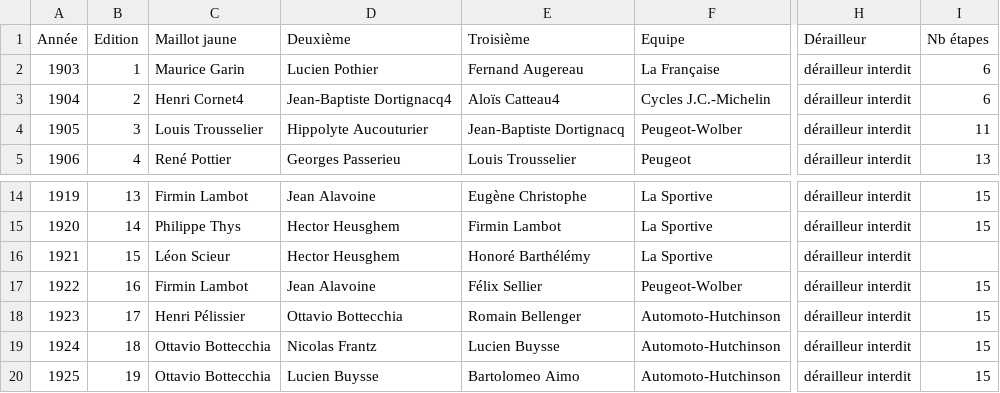
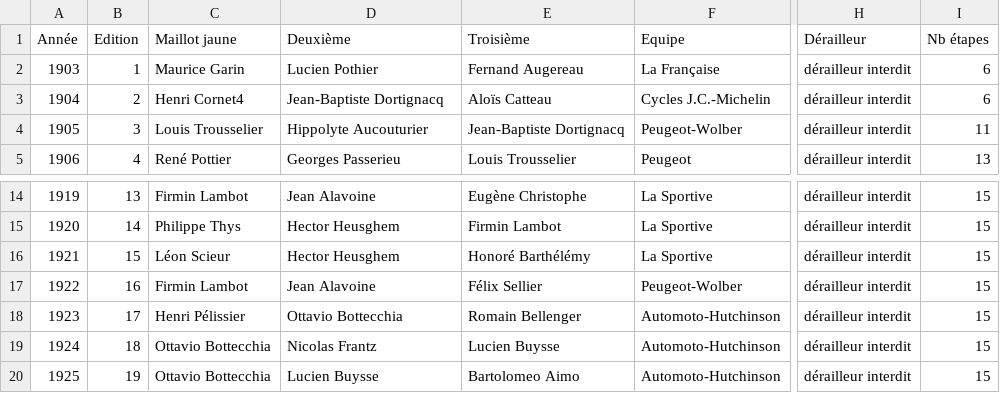
Before and after one commit to patrick-tarnaud/the-jersey, a CSV file: the_jersey/data/TDF.csv, drawn as a sheet; only a part is shown, gaps mark what is left out; the diff names each change by its address in the sheet, - before the commit and + after, or states it on an @@ line.

```diff
--- a/the_jersey/data/TDF.csv
+++ b/the_jersey/data/TDF.csv
-D3 (Deuxième): Jean-Baptiste Dortignacq4
+D3 (Deuxième): Jean-Baptiste Dortignacq
-E3 (Troisième): Aloïs Catteau4
+E3 (Troisième): Aloïs Catteau
-I16 (Nb étapes): (empty)
+I16 (Nb étapes): 15
```
Also changed, not shown: 6 other files.
